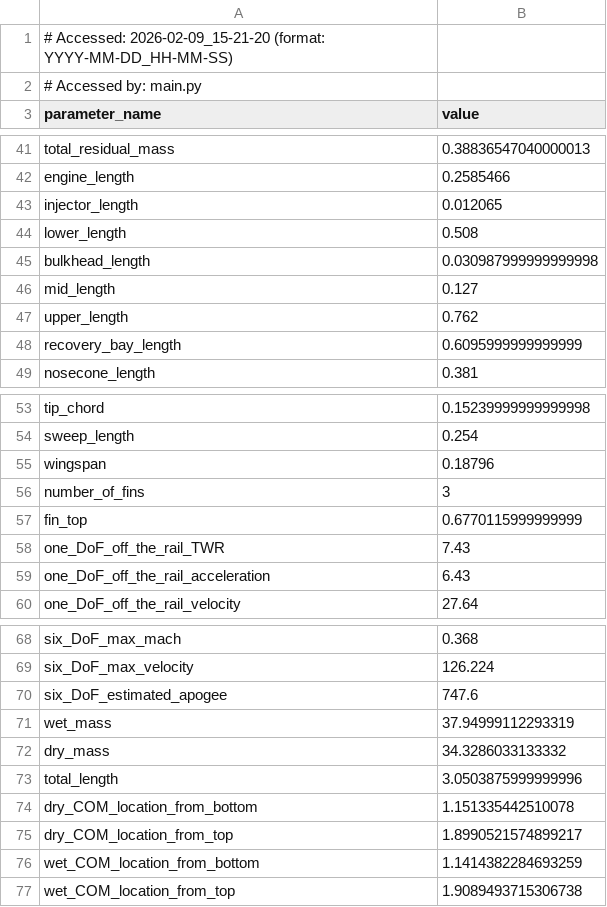
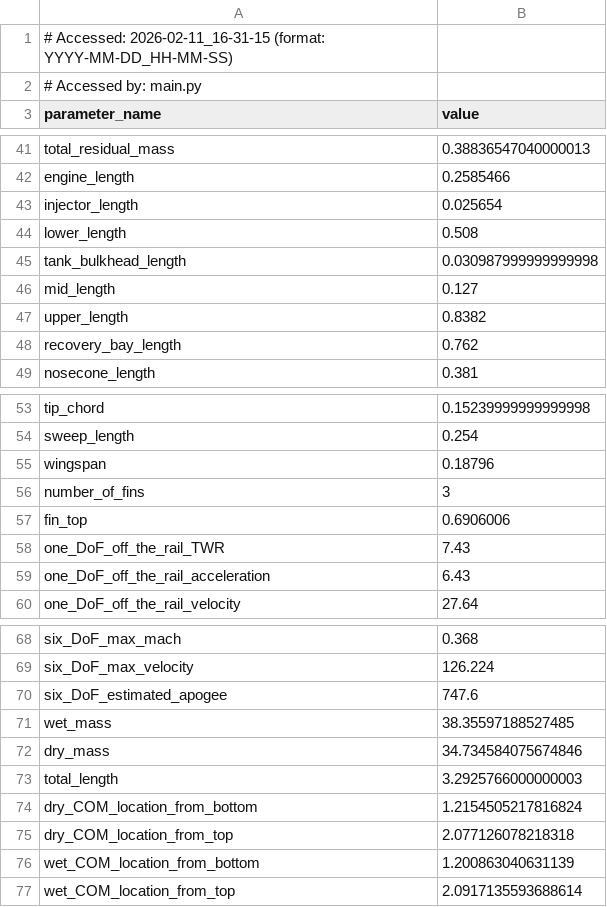
Before and after one commit to Purdue-Space-Program/PSPL_Rocket_A, a CSV file: vehicle_parameters.csv, drawn as a sheet; only a part is shown, gaps mark what is left out.

Commit message:
update strut dimension values

```diff
--- a/vehicle_parameters.csv
+++ b/vehicle_parameters.csv
@@ -1,2 +1,2 @@
-# Accessed: 2026-02-09_15-21-20 (format: YYYY-MM-DD_HH-MM-SS)
+# Accessed: 2026-02-11_16-31-15 (format: YYYY-MM-DD_HH-MM-SS)
 # Accessed by: main.py
@@ -42,8 +42,8 @@ total_residual_mass,0.38836547040000013
 engine_length,0.2585466
-injector_length,0.012065
+injector_length,0.025654
 lower_length,0.508
-bulkhead_length,0.030987999999999998
+tank_bulkhead_length,0.030987999999999998
 mid_length,0.127
-upper_length,0.762
-recovery_bay_length,0.6095999999999999
+upper_length,0.8382
+recovery_bay_length,0.762
 nosecone_length,0.381
@@ -56,3 +56,3 @@ wingspan,0.18796
 number_of_fins,3
-fin_top,0.6770115999999999
+fin_top,0.6906006
 one_DoF_off_the_rail_TWR,7.43
@@ -70,8 +70,8 @@ six_DoF_max_velocity,126.224
 six_DoF_estimated_apogee,747.6
-wet_mass,37.94999112293319
-dry_mass,34.3286033133332
-total_length,3.0503875999999996
-dry_COM_location_from_bottom,1.151335442510078
-dry_COM_location_from_top,1.8990521574899217
-wet_COM_location_from_bottom,1.1414382284693259
-wet_COM_location_from_top,1.9089493715306738
+wet_mass,38.35597188527485
+dry_mass,34.734584075674846
+total_length,3.2925766000000003
+dry_COM_location_from_bottom,1.2154505217816824
+dry_COM_location_from_top,2.077126078218318
+wet_COM_location_from_bottom,1.200863040631139
+wet_COM_location_from_top,2.0917135593688614
```
Also changed, not shown: 2 other files.
